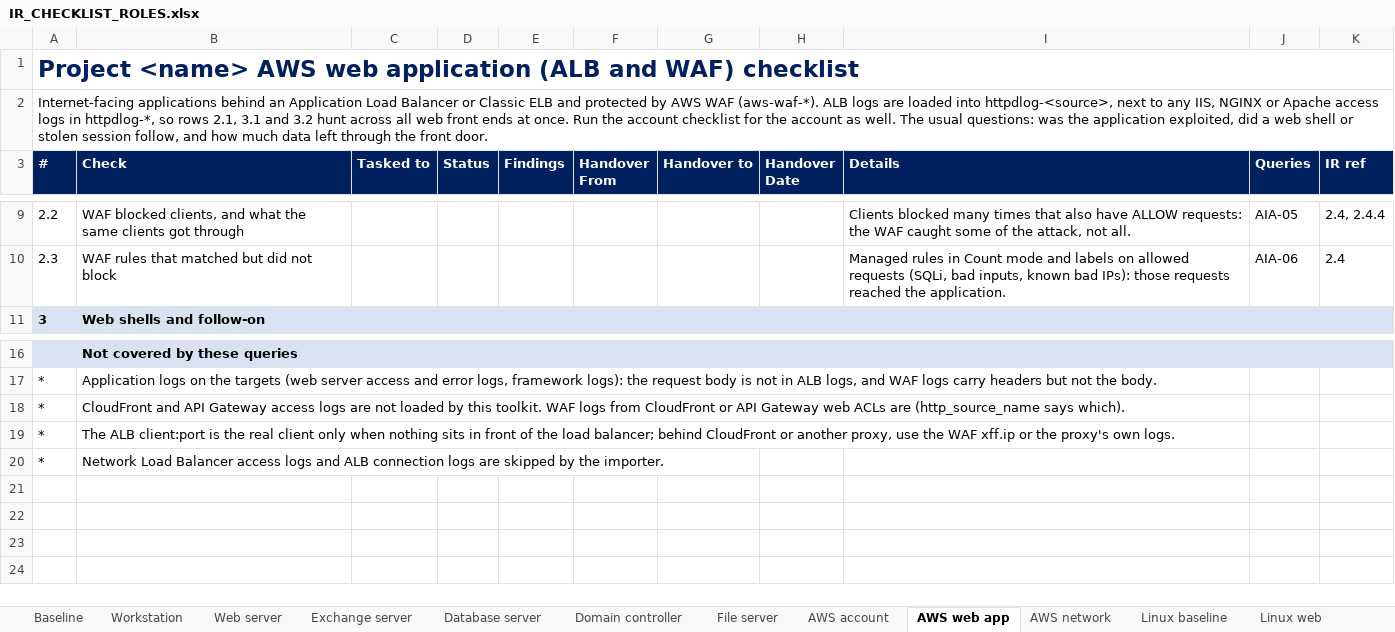
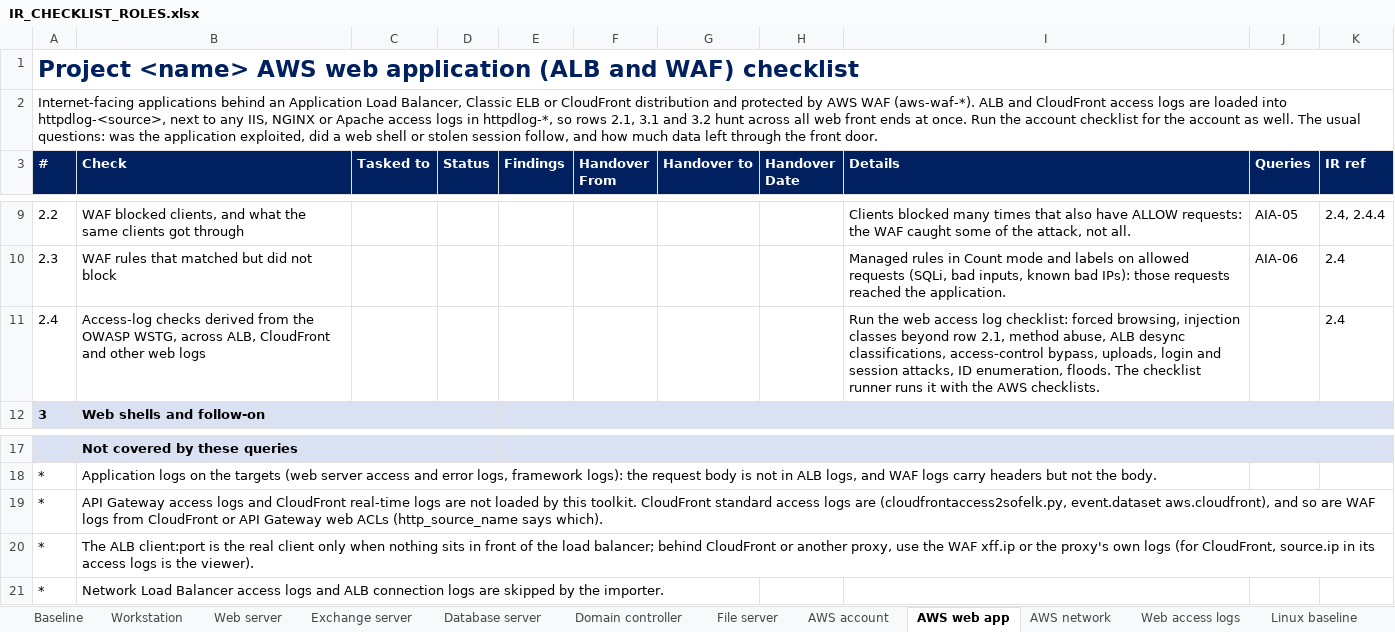
Before and after one commit to gh0stS3ntry/SOF-ELK-Import-Toolkit, an Excel workbook: hunting/checklists/IR_CHECKLIST_ROLES.xlsx, sheet AWS web app, drawn as a sheet; only a part is shown, gaps mark what is left out; values as stored, in another font and other column widths than the file's, no borders; addresses are those after the commit; the diff names each change by its address in the sheet, - before the commit and + after, or states it on an @@ line.

```diff
--- a/hunting/checklists/IR_CHECKLIST_ROLES.xlsx (sheet AWS web app)
+++ b/hunting/checklists/IR_CHECKLIST_ROLES.xlsx (sheet AWS web app)
+sheet tab: Web access logs
-A2 (#): …Application Load Balancer or Classic ELB and protected by AWS WAF (aws-waf-*). ALB logs are…
+A2 (#): …Application Load Balancer, Classic ELB or CloudFront distribution and protected by AWS WAF (aws-waf-*). ALB and CloudFront access logs are…
+row 11: 2.4 | Access-log checks derived from the OWASP WSTG, across ALB, CloudFront and other web logs |  |  |  |  |  |  | Run the web access log checklist: forced browsing, injection classes beyond row 2.1, method abuse, ALB desync classifications, access-control bypass, uploads, login and session attacks, ID enumeration, floods. The checklist runner runs it with the AWS checklists. |  | 2.4
-B19 (Check): CloudFront and API Gateway access logs are not loaded by this toolkit. WAF logs from CloudFront or API Gateway web ACLs are (http_source_name says…
+B19 (Check): API Gateway access logs and CloudFront real-time logs are not loaded by this toolkit. CloudFront standard access logs are (cloudfrontaccess2sofelk.py, event.dataset aws.cloudfront), and so are WAF logs from CloudFront or API Gateway web ACLs (http_source_name says…
-B20 (Check): …proxy's own logs.
+B20 (Check): …proxy's own logs (for CloudFront, source.ip in its access logs is the viewer).
```
Also changed, not shown: sheet Linux web, sheet Web server, 32 other files.
